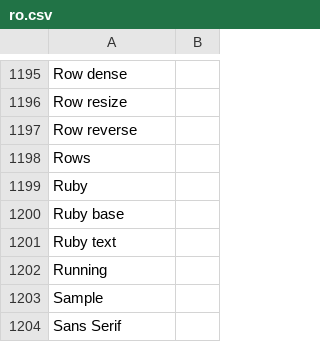
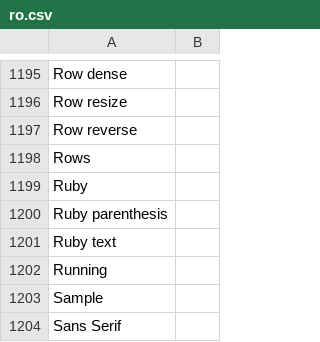
Before and after one commit to desech/desech-studio, a CSV file: build/i18n/ro.csv, drawn as a sheet; only a part is shown, gaps mark what is left out.

Commit message:
refactor <ruby>

```diff
--- a/build/i18n/ro.csv
+++ b/build/i18n/ro.csv
@@ -1199,3 +1199,3 @@
 "Ruby",
-"Ruby base",
+"Ruby parenthesis",
 "Ruby text",
```
Also changed, not shown: build/i18n/template.csv, 5 other files.
